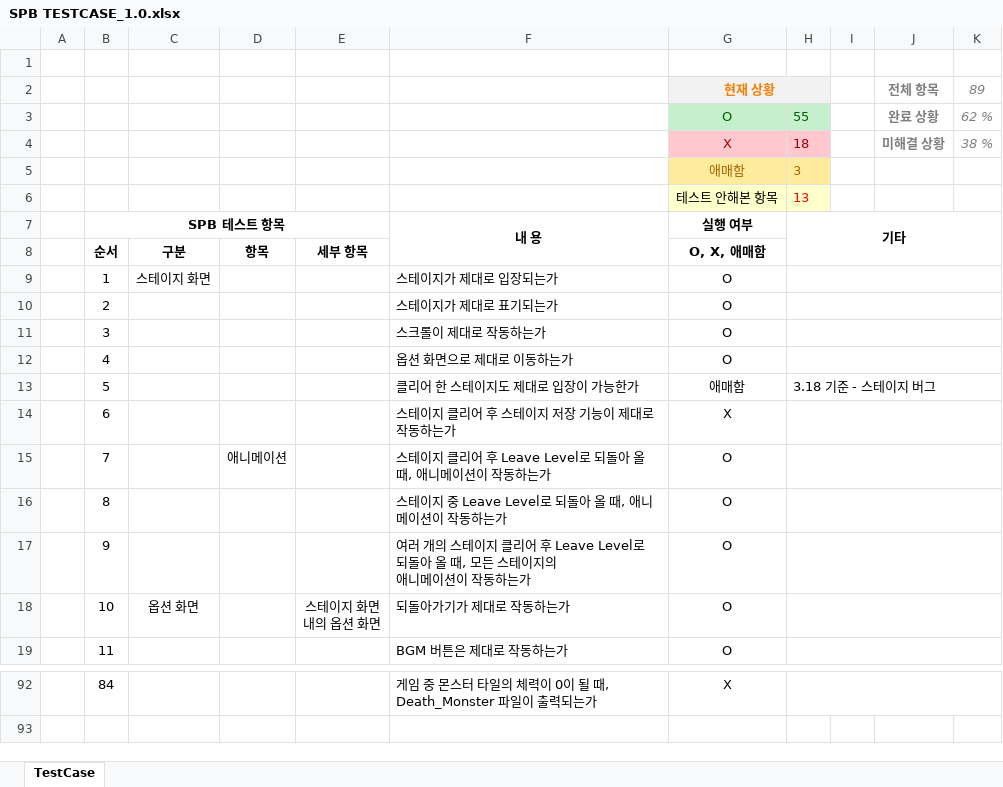
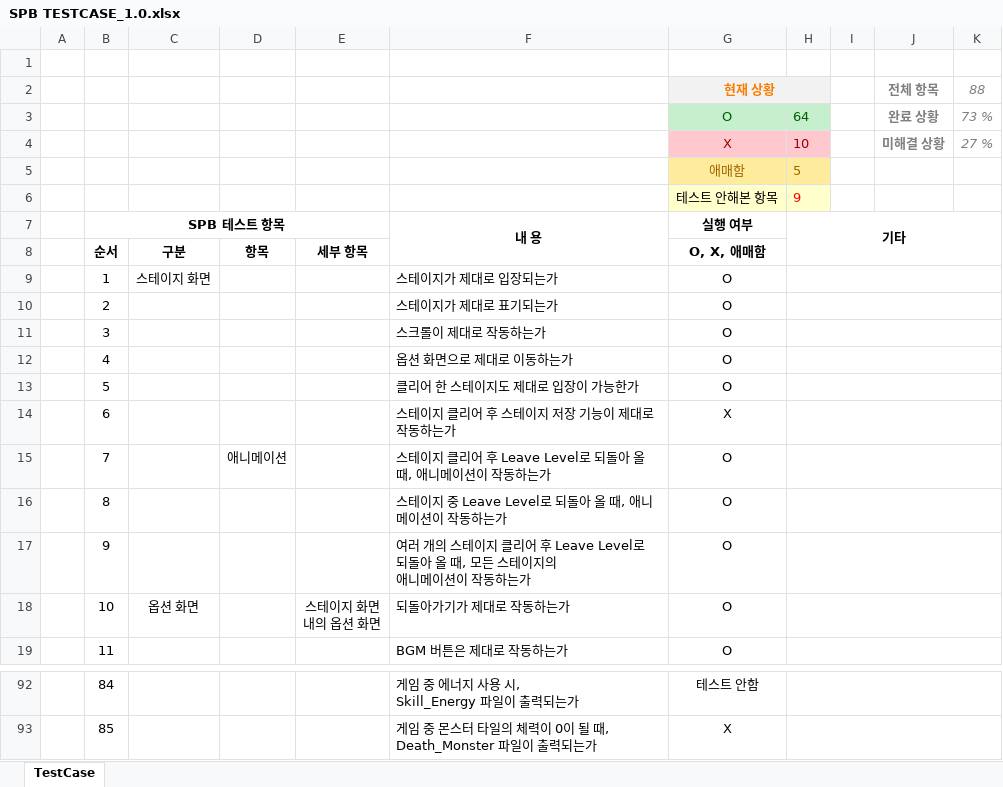
Before and after one commit to PenguinPistol/Sliding_Puzzle_Battle, an Excel workbook: 기획서/Test Case/SPB TESTCASE_1.0.xlsx, sheet TestCase, drawn as a sheet; only a part is shown, gaps mark what is left out; values as stored, in another font and other column widths than the file's, no borders; conditional formats not drawn; ↵ is a line break in a cell; the diff covers the shown part only; the diff names each change by its address in the sheet, - before the commit and + after, or states it on an @@ line.

```diff
--- a/기획서/Test Case/SPB TESTCASE_1.0.xlsx (sheet TestCase)
+++ b/기획서/Test Case/SPB TESTCASE_1.0.xlsx (sheet TestCase)
-K2: 89
+K2: 88
-H3: 55
+H3: 64
-K3: 62 %
+K3: 73 %
-H4: 18
+H4: 10
-K4: 38 %
+K4: 27 %
-H5: 3
+H5: 5
-H6: 13
+H6: 9
-G13: 애매함
+G13: O
-H13: 3.18 기준 - 스테이지 버그
+H13: (empty)
-F92: 게임 중 몬스터 타일의 체력이 0이 될 때, ↵ Death_Monster 파일이 출력되는가
+F92: 게임 중 에너지 사용 시, ↵ Skill_Energy 파일이 출력되는가
-G92: X
+G92: 테스트 안함
+row 93:  | 85 |  |  |  | 게임 중 몬스터 타일의 체력이 0이 될 때, ↵ Death_Monster 파일이 출력되는가 | X
```
Also changed, not shown: 66 edited cells elsewhere in this sheet, 3 other files.
